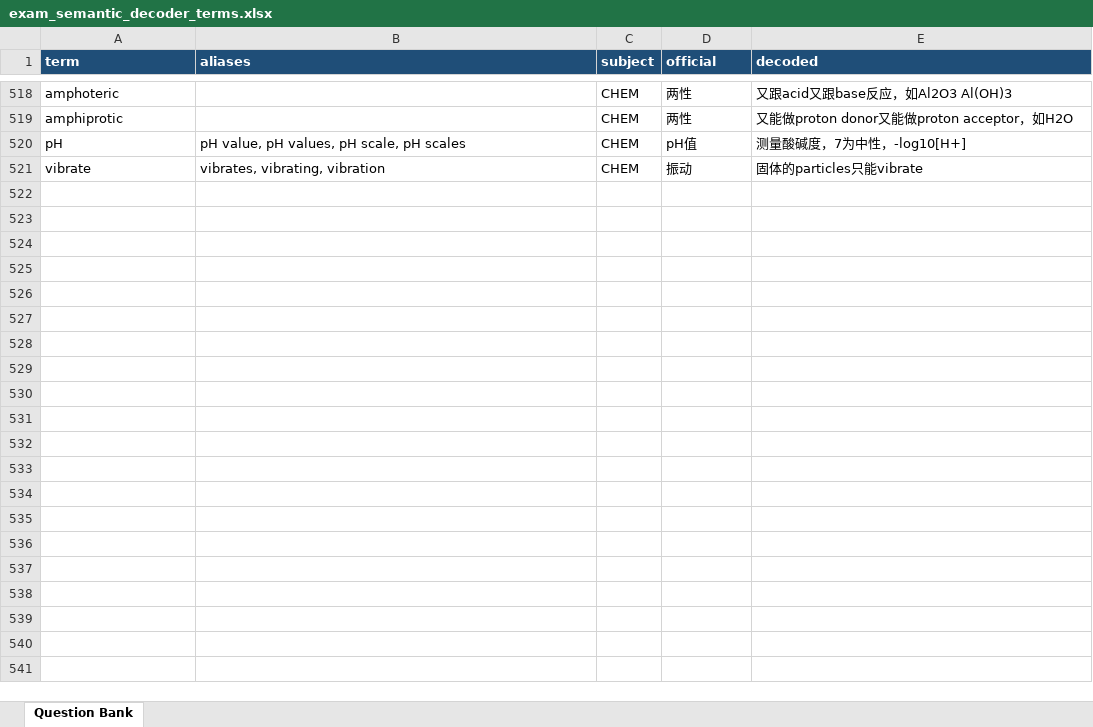
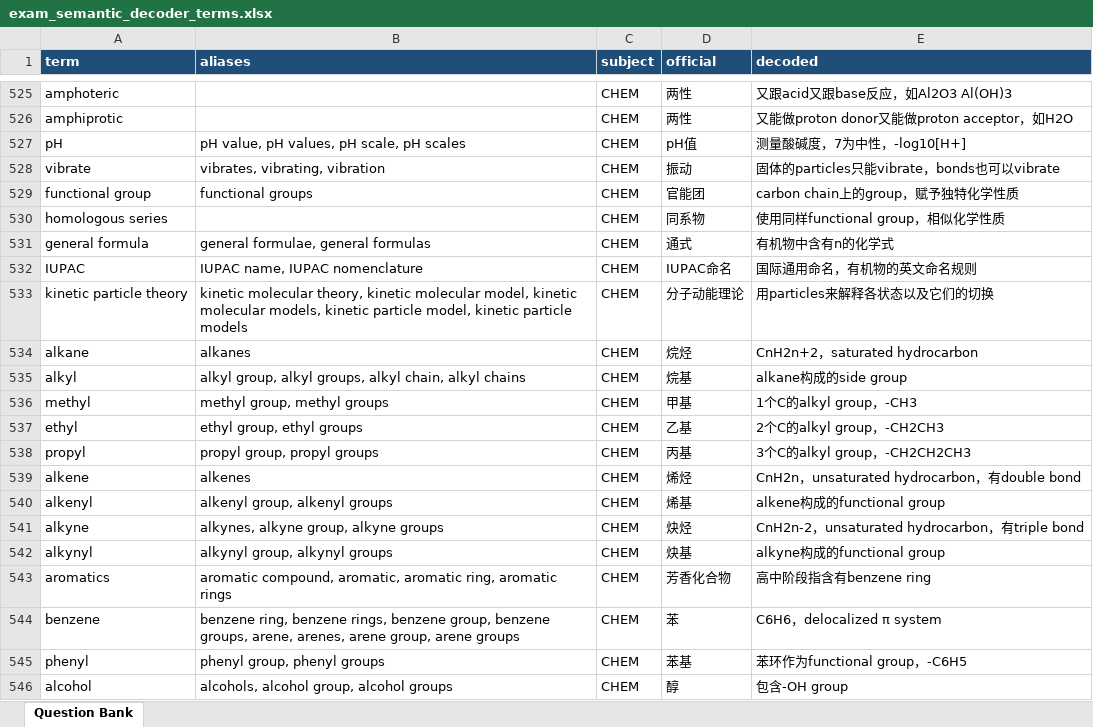
Before and after one commit to carbon37558/exam-semantic-decoder, an Excel workbook: data/exam_semantic_decoder_terms.xlsx, sheet Question Bank, drawn as a sheet; only a part is shown, gaps mark what is left out; values as stored, in another font and other column widths than the file's, no borders; table styles not drawn; addresses are those after the commit; the diff covers the shown part only; the diff names each change by its address in the sheet, - before the commit and + after, or states it on an @@ line.

```diff
--- a/data/exam_semantic_decoder_terms.xlsx (sheet Question Bank)
+++ b/data/exam_semantic_decoder_terms.xlsx (sheet Question Bank)
-E528 (decoded): 固体的particles只能vibrate
+E528 (decoded): 固体的particles只能vibrate，bonds也可以vibrate
+row 529: functional group | functional groups | CHEM | 官能团 | carbon chain上的group，赋予独特化学性质
+row 530: homologous series |  | CHEM | 同系物 | 使用同样functional group，相似化学性质
+row 531: general formula | general formulae, general formulas | CHEM | 通式 | 有机物中含有n的化学式
+row 532: IUPAC | IUPAC name, IUPAC nomenclature | CHEM | IUPAC命名 | 国际通用命名，有机物的英文命名规则
+row 533: kinetic particle theory | kinetic molecular theory, kinetic molecular model, kinetic molecular models, kinetic particle model, kinetic particle models | CHEM | 分子动能理论 | 用particles来解释各状态以及它们的切换
+row 534: alkane | alkanes | CHEM | 烷烃 | CnH2n+2，saturated hydrocarbon
+row 535: alkyl | alkyl group, alkyl groups, alkyl chain, alkyl chains | CHEM | 烷基 | alkane构成的side group
+row 536: methyl | methyl group, methyl groups | CHEM | 甲基 | 1个C的alkyl group，-CH3
+row 537: ethyl | ethyl group, ethyl groups | CHEM | 乙基 | 2个C的alkyl group，-CH2CH3
+row 538: propyl | propyl group, propyl groups | CHEM | 丙基 | 3个C的alkyl group，-CH2CH2CH3
+row 539: alkene | alkenes | CHEM | 烯烃 | CnH2n，unsaturated hydrocarbon，有double bond
+row 540: alkenyl | alkenyl group, alkenyl groups | CHEM | 烯基 | alkene构成的functional group
+row 541: alkyne | alkynes, alkyne group, alkyne groups | CHEM | 炔烃 | CnH2n-2，unsaturated hydrocarbon，有triple bond
+row 542: alkynyl | alkynyl group, alkynyl groups | CHEM | 炔基 | alkyne构成的functional group
+row 543: aromatics | aromatic compound, aromatic, aromatic ring, aromatic rings | CHEM | 芳香化合物 | 高中阶段指含有benzene ring
+row 544: benzene | benzene ring, benzene rings, benzene group, benzene groups, arene, arenes, arene group, arene groups | CHEM | 苯 | C6H6，delocalized π system
+row 545: phenyl | phenyl group, phenyl groups | CHEM | 苯基 | 苯环作为functional group，-C6H5
+row 546: alcohol | alcohols, alcohol group, alcohol groups | CHEM | 醇 | 包含-OH group
```
Also changed, not shown: 67 added rows and 7 edited cells elsewhere in this sheet.
